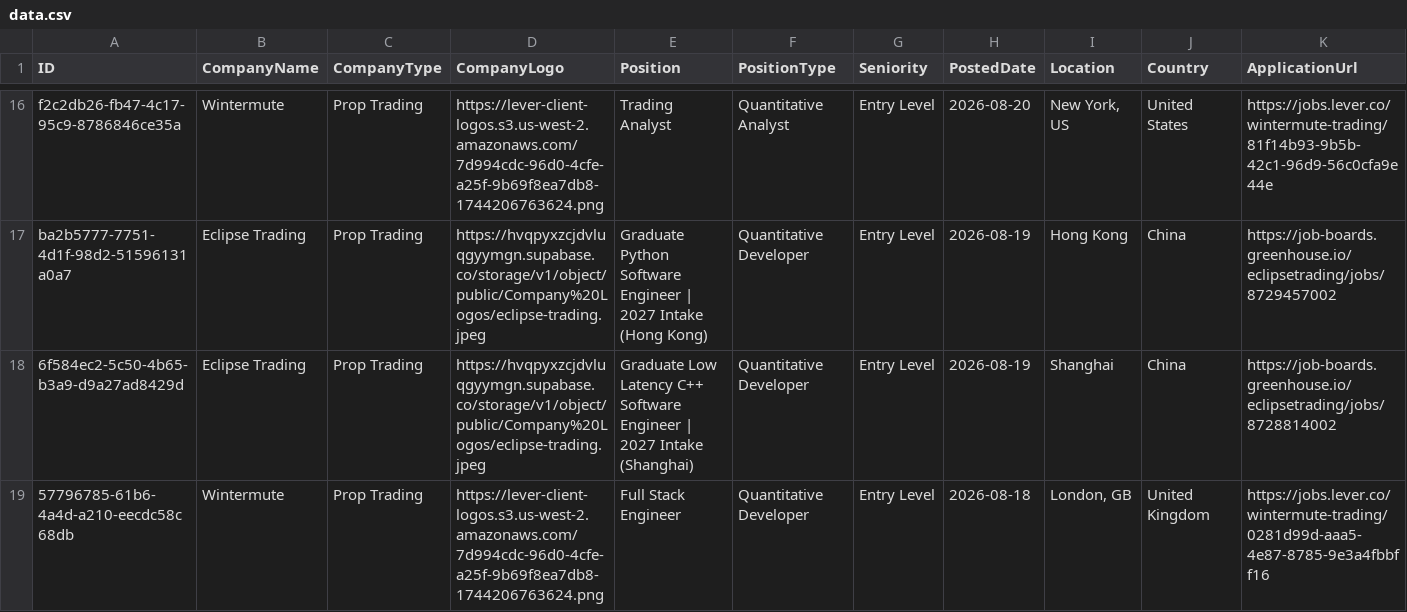
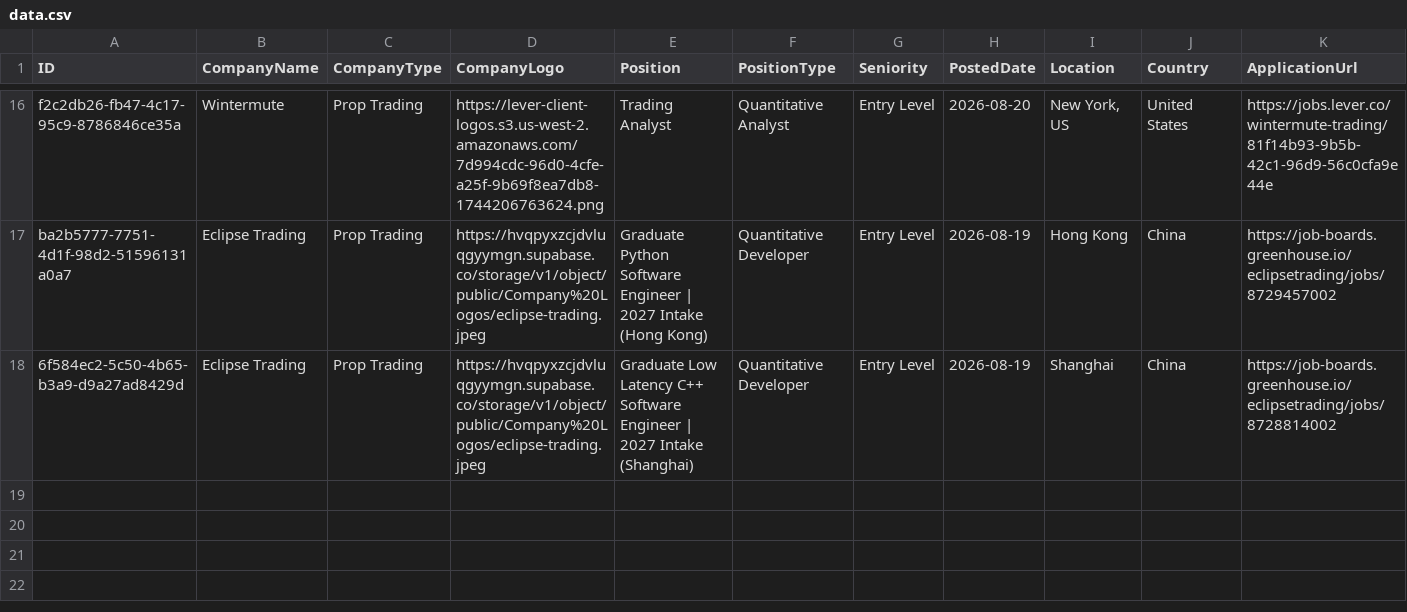
Before and after one commit to ibrahimmudassar/AutoOpenQuant, a CSV file: data.csv, drawn as a sheet; only a part is shown, gaps mark what is left out; rows hold the shown columns only; the diff names each change by its address in the sheet, - before the commit and + after, or states it on an @@ line.

Commit message:
GitHub Actions Bot

```diff
--- a/data.csv
+++ b/data.csv
-row 19: 57796785-61b6-4a4d-a210-eecdc58c68db | Wintermute | Prop Trading | https://lever-client-logos.s3.us-west-2.amazonaws.com/7d994cdc-96d0-4cfe-a25f-9b69f8ea7db8-1744206763624.png | Full Stack Engineer | Quantitative Developer | Entry Level | 2026-08-18 | London, GB | United Kingdom | https://jobs.lever.co/wintermute-trading/0281d99d-aaa5-4e87-8785-9e3a4fbbff16
```
